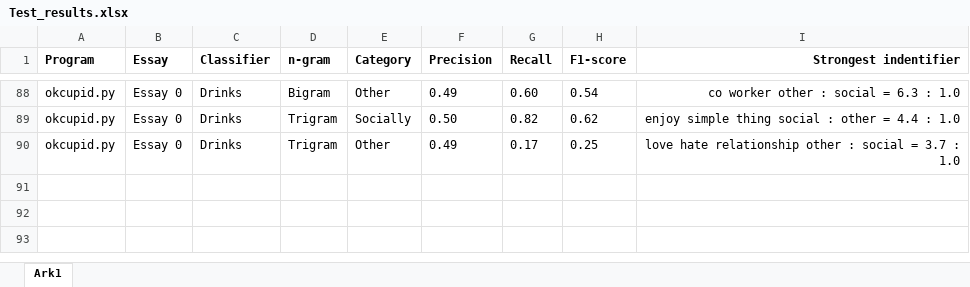
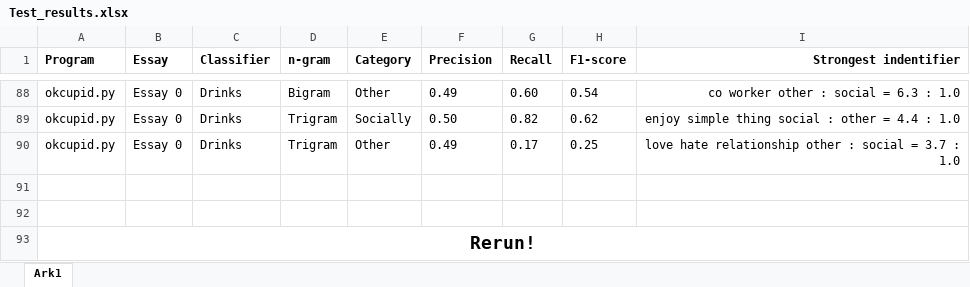
Before and after one commit to Ispanicus/OKCupid, an Excel workbook: Test_results.xlsx, sheet Ark1, drawn as a sheet; only a part is shown, gaps mark what is left out; values as stored, in another font and other column widths than the file's, no borders; the diff names each change by its address in the sheet, - before the commit and + after, or states it on an @@ line.

Commit message:
Update Test_results.xlsx

```diff
--- a/Test_results.xlsx (sheet Ark1)
+++ b/Test_results.xlsx (sheet Ark1)
+row 91: (empty)
+row 92: (empty)
+row 93: Rerun!
```
